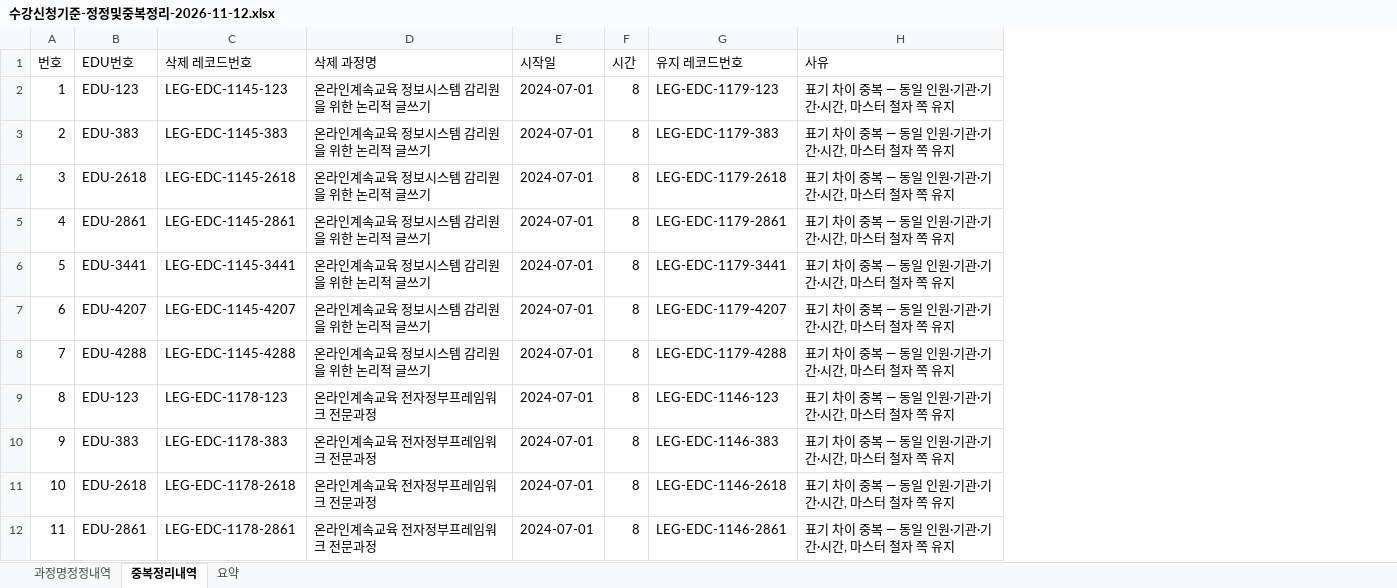
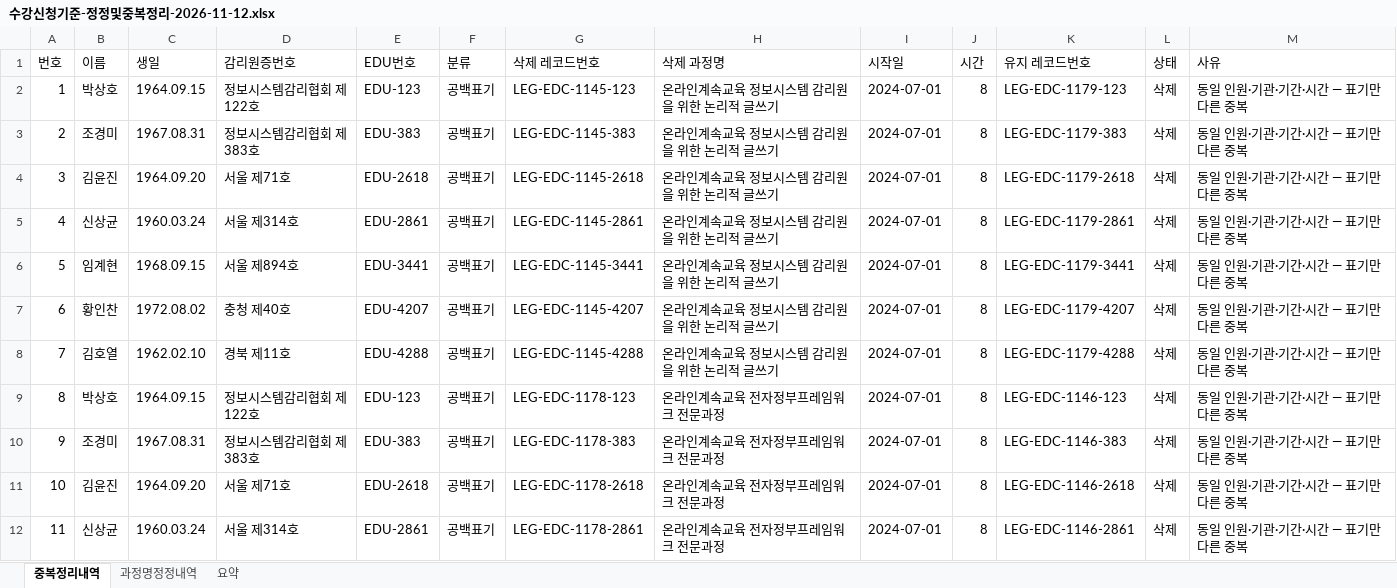
Before and after one commit to blast-dev-team/kaisa-training-records-platform, an Excel workbook: docs/verification/2026-11-03-kaisa-excel-prod/수강신청기준-정정및중복정리-2026-11-12.xlsx, sheet 중복정리내역, drawn as a sheet; only a part is shown; values as stored, in another font and other column widths than the file's, no borders; addresses are those after the commit; the diff covers the shown part only; the diff names each change by its address in the sheet, - before the commit and + after, or states it on an @@ line.

```diff
--- a/docs/verification/2026-11-03-kaisa-excel-prod/수강신청기준-정정및중복정리-2026-11-12.xlsx (sheet 중복정리내역)
+++ b/docs/verification/2026-11-03-kaisa-excel-prod/수강신청기준-정정및중복정리-2026-11-12.xlsx (sheet 중복정리내역)
@@ sheet tab order changed: 중복정리내역 | 과정명정정내역 | 요약 @@
+column B (이름), rows 2-12: 박상호 | 조경미 | 김윤진 | 신상균 | 임계현 | 황인찬 | 김호열 | 박상호 | 조경미 | 김윤진 | 신상균
+column C (생일), rows 2-12: 1964.09.15 | 1967.08.31 | 1964.09.20 | 1960.03.24 | 1968.09.15 | 1972.08.02 | 1962.02.10 | 1964.09.15 | 1967.08.31 | 1964.09.20 | 1960.03.24
+column D (감리원증번호), rows 2-12: 정보시스템감리협회 제122호 | 정보시스템감리협회 제383호 | 서울 제71호 | 서울 제314호 | 서울 제894호 | 충청 제40호 | 경북 제11호 | 정보시스템감리협회 제122호 | 정보시스템감리협회 제383호 | 서울 제71호 | 서울 제314호
+column F (분류), rows 2-12: all 공백표기
+column L (상태), rows 2-12: all 삭제
-M2:M12 (사유): 표기 차이 중복 — 동일 인원·기관·기간·시간, 마스터 철자 쪽 유지
+M2:M12 (사유): 동일 인원·기관·기간·시간 — 표기만 다른 중복
```
Also changed, not shown: 6 added rows and 4 edited cells elsewhere in this sheet, sheet 요약.
